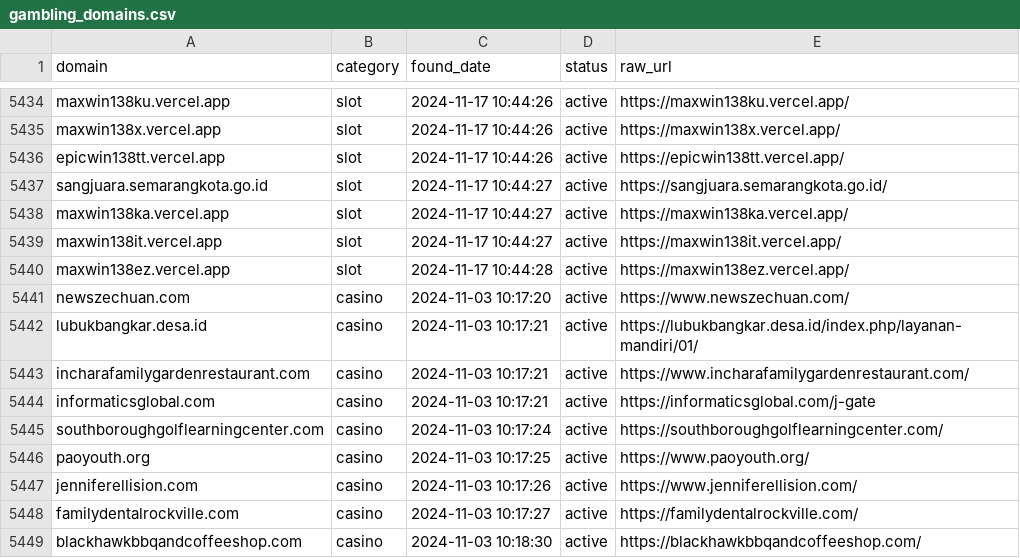
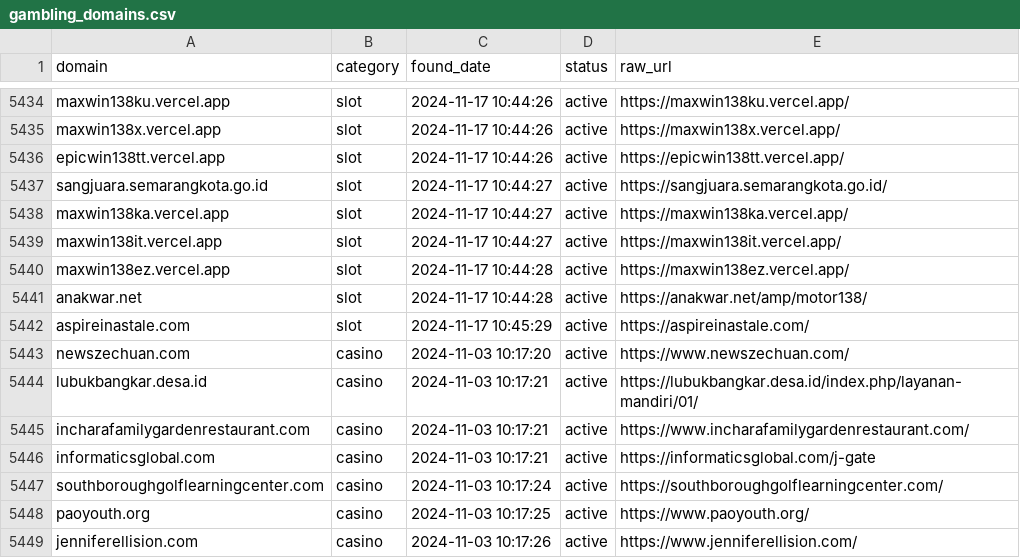
Before and after one commit to metalova/blacklist, a CSV file: csv/gambling_domains.csv, drawn as a sheet; only a part is shown, gaps mark what is left out; the shorter side is filled out with more unchanged rows; the diff names each change by its address in the sheet, - before the commit and + after, or states it on an @@ line.

```diff
--- a/csv/gambling_domains.csv
+++ b/csv/gambling_domains.csv
+row 5441: anakwar.net | slot | 2024-11-17 10:44:28 | active | https://anakwar.net/amp/motor138/
+row 5442: aspireinastale.com | slot | 2024-11-17 10:45:29 | active | https://aspireinastale.com/
```
Also changed, not shown: 10 other files.
